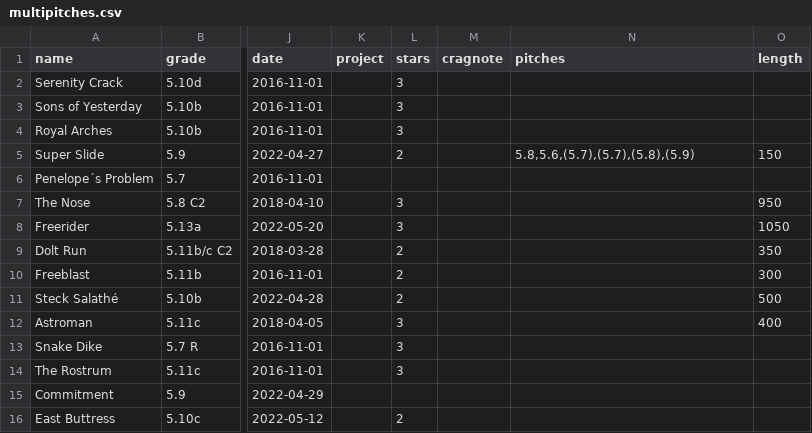
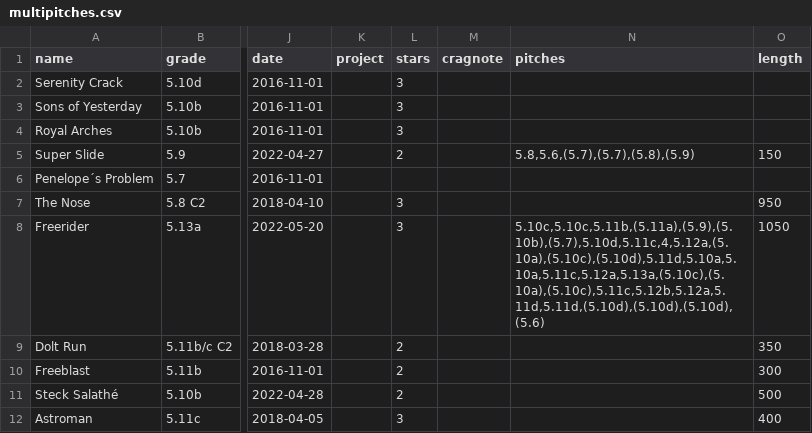
Before and after one commit to olekoenig/climbingDB, a CSV file: data/multipitches.csv, drawn as a sheet; only a part is shown, gaps mark what is left out; the shorter side is filled out with more unchanged rows; the diff covers the shown part only; the diff names each change by its address in the sheet, - before the commit and + after, or states it on an @@ line.

```diff
--- a/data/multipitches.csv
+++ b/data/multipitches.csv
-N8 (pitches): (empty)
+N8 (pitches): 5.10c,5.10c,5.11b,(5.11a),(5.9),(5.10b),(5.7),5.10d,5.11c,4,5.12a,(5.10a),(5.10c),(5.10d),5.11d,5.10a,5.10a,5.11c,5.12a,5.13a,(5.10c),(5.10a),(5.10c),5.11c,5.12b,5.12a,5.11d,5.11d,(5.10d),(5.10d),(5.10d),(5.6)
```
Also changed, not shown: 2 added rows and 31 edited cells elsewhere in this file, 1 other file.
